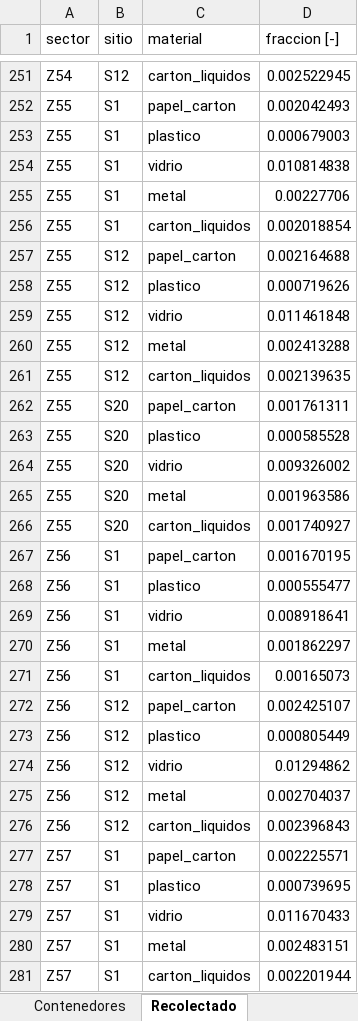
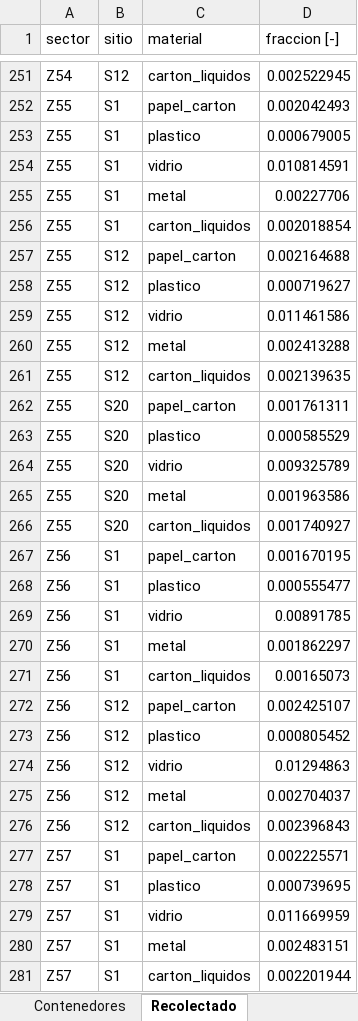
Before and after one commit to matidv-eng/Proyecto-Opti, an Excel workbook: E3_para_correr/Análisis de Excels/resultados_optimo.xlsx, sheet Recolectado, drawn as a sheet; only a part is shown, gaps mark what is left out; values as stored, in another font and other column widths than the file's, no borders; the diff covers the shown part only; the diff names each change by its address in the sheet, - before the commit and + after, or states it on an @@ line.

```diff
--- a/E3_para_correr/Análisis de Excels/resultados_optimo.xlsx (sheet Recolectado)
+++ b/E3_para_correr/Análisis de Excels/resultados_optimo.xlsx (sheet Recolectado)
-D253 (fraccion [-]): 0.000679003
+D253 (fraccion [-]): 0.000679005
-D254 (fraccion [-]): 0.010814838
+D254 (fraccion [-]): 0.010814591
-D258 (fraccion [-]): 0.000719626
+D258 (fraccion [-]): 0.000719627
-D259 (fraccion [-]): 0.011461848
+D259 (fraccion [-]): 0.011461586
-D263 (fraccion [-]): 0.000585528
+D263 (fraccion [-]): 0.000585529
-D264 (fraccion [-]): 0.009326002
+D264 (fraccion [-]): 0.009325789
-D269 (fraccion [-]): 0.008918641
+D269 (fraccion [-]): 0.00891785
-D273 (fraccion [-]): 0.000805449
+D273 (fraccion [-]): 0.000805452
-D274 (fraccion [-]): 0.01294862
+D274 (fraccion [-]): 0.01294863
-D279 (fraccion [-]): 0.011670433
+D279 (fraccion [-]): 0.011669959
```
Also changed, not shown: 171 edited cells elsewhere in this sheet, sheet Reporte por Semana, sheet Recorridos por Semana, sheet Contenedores, sheet Resumen de Costos, sheet Resumen, E3_para_correr/Análisis de Excels/comparacion_escenarios.xlsx, E3_para_correr/Análisis de Excels/resultados_ubicaciones_actuales.xlsx, 2 other files.
